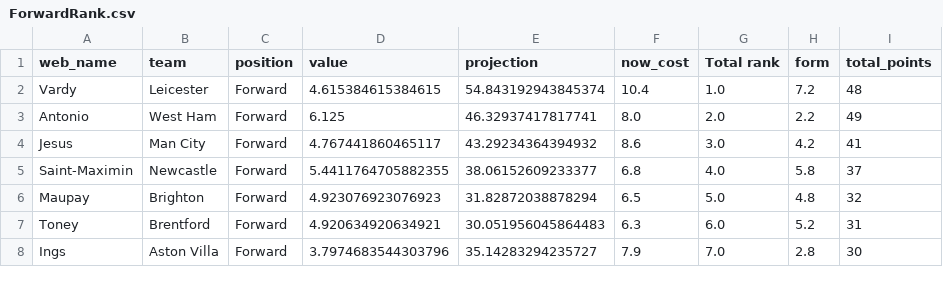
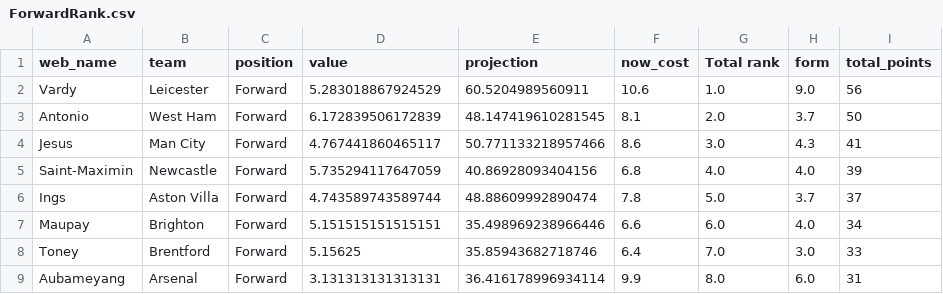
Before and after one commit to enrique-bustamante/Super-Performer-Stocks, a CSV file: epl-ml-v3.0/rankings/ForwardRank.csv, drawn as a sheet; only a part is shown; the diff covers the shown part only.

```diff
--- a/epl-ml-v3.0/rankings/ForwardRank.csv
+++ b/epl-ml-v3.0/rankings/ForwardRank.csv
@@ -1,8 +1,9 @@
 web_name,team,position,value,projection,now_cost,Total rank,form,total_points
-Vardy,Leicester,Forward,4.615384615384615,54.843192943845374,10.4,1.0,7.2,48
-Antonio,West Ham,Forward,6.125,46.32937417817741,8.0,2.0,2.2,49
-Jesus,Man City,Forward,4.767441860465117,43.29234364394932,8.6,3.0,4.2,41
-Saint-Maximin,Newcastle,Forward,5.4411764705882355,38.06152609233377,6.8,4.0,5.8,37
-Maupay,Brighton,Forward,4.923076923076923,31.82872038878294,6.5,5.0,4.8,32
-Toney,Brentford,Forward,4.920634920634921,30.051956045864483,6.3,6.0,5.2,31
-Ings,Aston Villa,Forward,3.7974683544303796,35.14283294235727,7.9,7.0,2.8,30
+Vardy,Leicester,Forward,5.283018867924529,60.5204989560911,10.6,1.0,9.0,56
+Antonio,West Ham,Forward,6.172839506172839,48.147419610281545,8.1,2.0,3.7,50
+Jesus,Man City,Forward,4.767441860465117,50.771133218957466,8.6,3.0,4.3,41
+Saint-Maximin,Newcastle,Forward,5.735294117647059,40.86928093404156,6.8,4.0,4.0,39
+Ings,Aston Villa,Forward,4.743589743589744,48.88609992890474,7.8,5.0,3.7,37
+Maupay,Brighton,Forward,5.151515151515151,35.498969238966446,6.6,6.0,4.0,34
+Toney,Brentford,Forward,5.15625,35.85943682718746,6.4,7.0,3.0,33
+Aubameyang,Arsenal,Forward,3.131313131313131,36.416178996934114,9.9,8.0,6.0,31
```
Also changed, not shown: 3 added rows, 4 removed rows and 33 edited cells elsewhere in this file, epl-ml-v3.0/rankings/DefenderRank.csv, epl-ml-v3.0/rankings/GoalieRank.csv, 16 other files.
